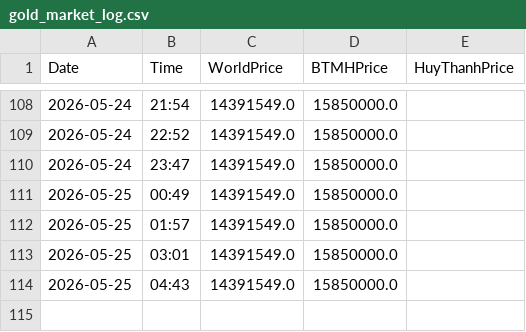
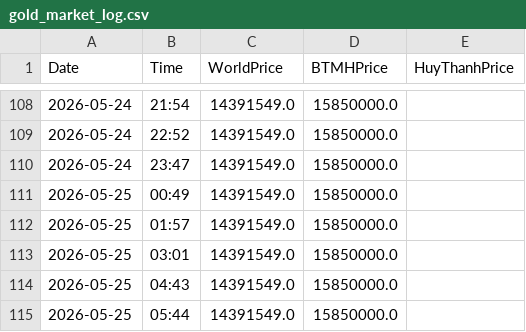
Before and after one commit to huynva/gold-market-tracker, a CSV file: gold_market_log.csv, drawn as a sheet; only a part is shown, gaps mark what is left out.

```diff
--- a/gold_market_log.csv
+++ b/gold_market_log.csv
@@ -114 +114,2 @@ Date,Time,WorldPrice,BTMHPrice,HuyThanhPrice
 2026-05-25,04:43,14391549.0,15850000.0,
+2026-05-25,05:44,14391549.0,15850000.0,
```
